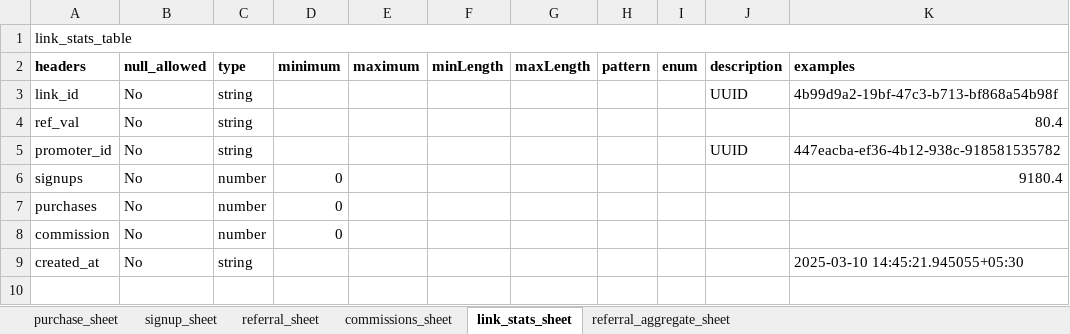
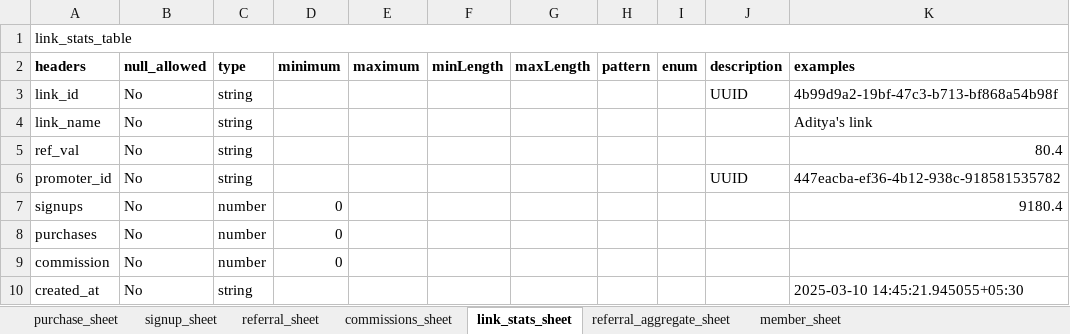
Before and after one commit to org-quicko/cliq, an Excel workbook: resources/excel/PromoterWorkbook.xlsx, sheet link_stats_sheet, drawn as a sheet; values as stored, in another font and other column widths than the file's, no borders; charts and pictures not drawn; the diff names each change by its address in the sheet, - before the commit and + after, or states it on an @@ line.

Commit message:
fix: member permissions; add: report formats fixed and implemented in sheet json

```diff
--- a/resources/excel/PromoterWorkbook.xlsx (sheet link_stats_sheet)
+++ b/resources/excel/PromoterWorkbook.xlsx (sheet link_stats_sheet)
+sheet tab: member_sheet
+row 4: link_name | No | string |  |  |  |  |  |  |  | Aditya's link
```
Also changed, not shown: sheet referral_sheet, charts or pictures, 40 other files.
